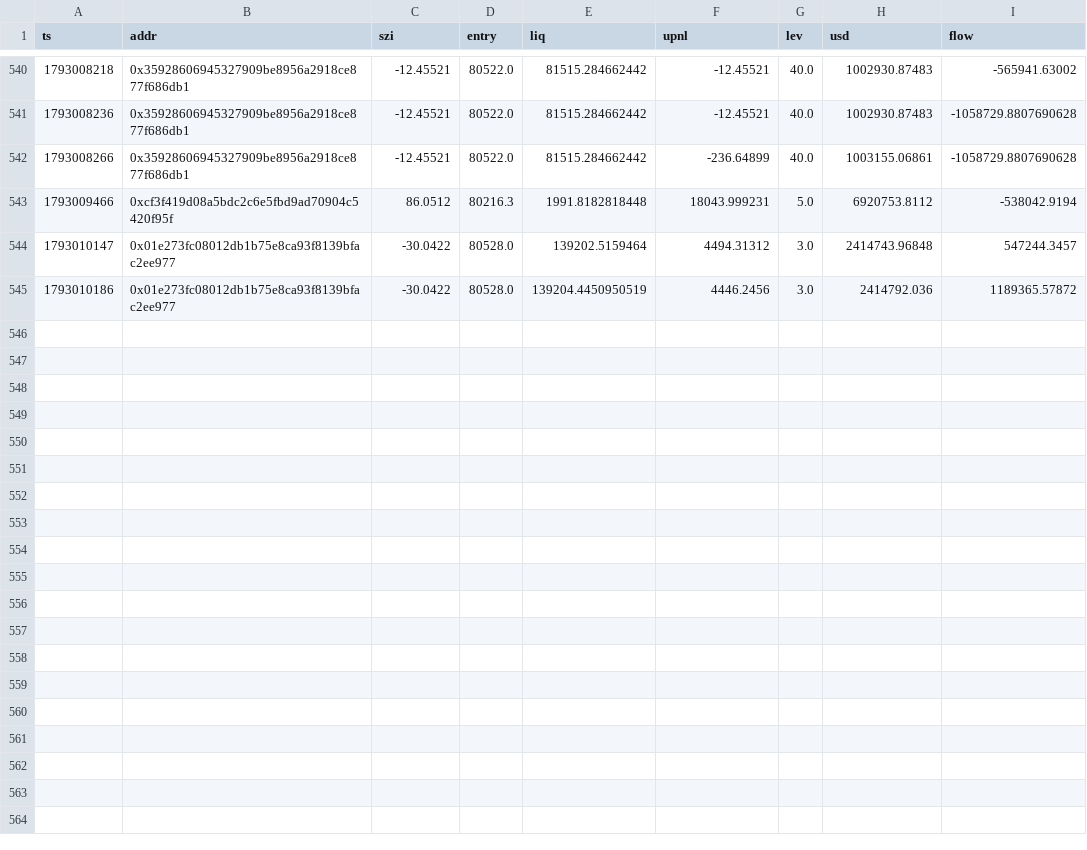
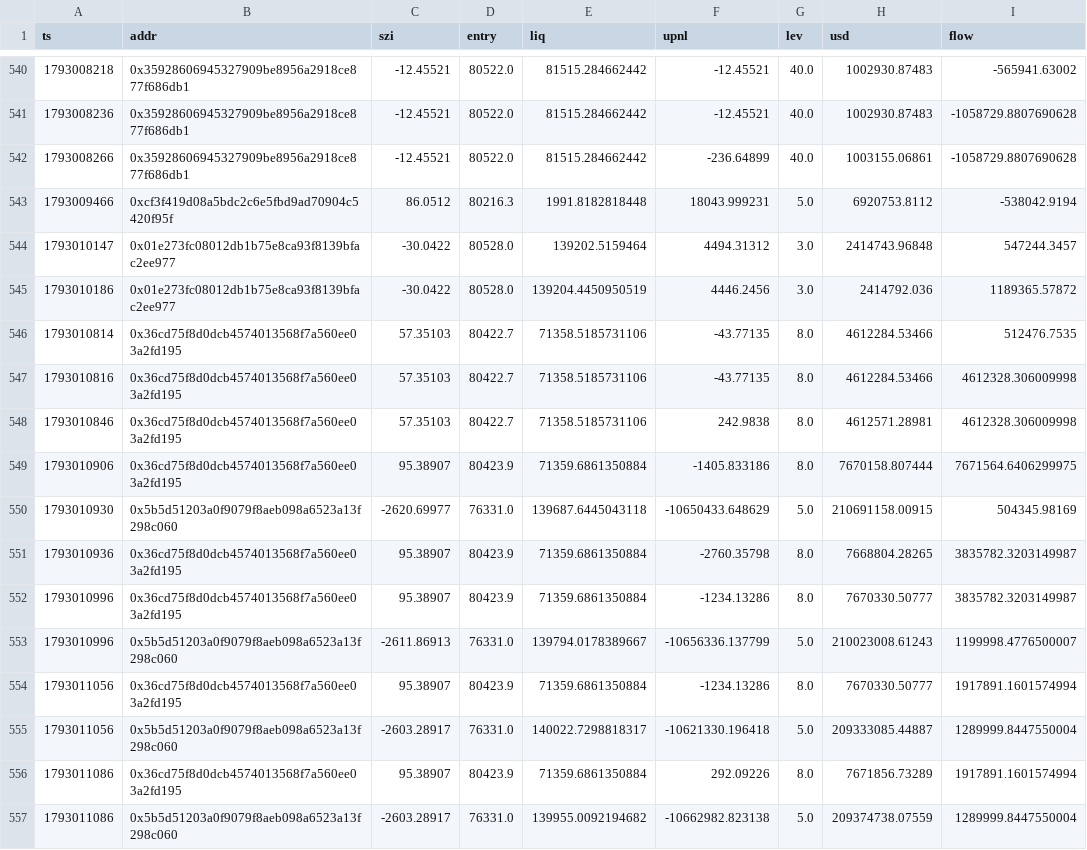
Before and after one commit to Maddysingh06/market-data, a CSV file: data/w_20261026.csv, drawn as a sheet; only a part is shown, gaps mark what is left out; the diff names each change by its address in the sheet, - before the commit and + after, or states it on an @@ line.

Commit message:
data 2026-10-26 10:39:50 (+1089 rows)

```diff
--- a/data/w_20261026.csv
+++ b/data/w_20261026.csv
+row 546: 1793010814 | 0x36cd75f8d0dcb4574013568f7a560ee03a2fd195 | 57.35103 | 80422.7 | 71358.5185731106 | -43.77135 | 8.0 | 4612284.53466 | 512476.7535
+row 547: 1793010816 | 0x36cd75f8d0dcb4574013568f7a560ee03a2fd195 | 57.35103 | 80422.7 | 71358.5185731106 | -43.77135 | 8.0 | 4612284.53466 | 4612328.306009998
+row 548: 1793010846 | 0x36cd75f8d0dcb4574013568f7a560ee03a2fd195 | 57.35103 | 80422.7 | 71358.5185731106 | 242.9838 | 8.0 | 4612571.28981 | 4612328.306009998
+row 549: 1793010906 | 0x36cd75f8d0dcb4574013568f7a560ee03a2fd195 | 95.38907 | 80423.9 | 71359.6861350884 | -1405.833186 | 8.0 | 7670158.807444 | 7671564.6406299975
+row 550: 1793010930 | 0x5b5d51203a0f9079f8aeb098a6523a13f298c060 | -2620.69977 | 76331.0 | 139687.6445043118 | -10650433.648629 | 5.0 | 210691158.00915 | 504345.98169
+row 551: 1793010936 | 0x36cd75f8d0dcb4574013568f7a560ee03a2fd195 | 95.38907 | 80423.9 | 71359.6861350884 | -2760.35798 | 8.0 | 7668804.28265 | 3835782.3203149987
+row 552: 1793010996 | 0x36cd75f8d0dcb4574013568f7a560ee03a2fd195 | 95.38907 | 80423.9 | 71359.6861350884 | -1234.13286 | 8.0 | 7670330.50777 | 3835782.3203149987
+row 553: 1793010996 | 0x5b5d51203a0f9079f8aeb098a6523a13f298c060 | -2611.86913 | 76331.0 | 139794.0178389667 | -10656336.137799 | 5.0 | 210023008.61243 | 1199998.4776500007
+row 554: 1793011056 | 0x36cd75f8d0dcb4574013568f7a560ee03a2fd195 | 95.38907 | 80423.9 | 71359.6861350884 | -1234.13286 | 8.0 | 7670330.50777 | 1917891.1601574994
+row 555: 1793011056 | 0x5b5d51203a0f9079f8aeb098a6523a13f298c060 | -2603.28917 | 76331.0 | 140022.7298818317 | -10621330.196418 | 5.0 | 209333085.44887 | 1289999.8447550004
+row 556: 1793011086 | 0x36cd75f8d0dcb4574013568f7a560ee03a2fd195 | 95.38907 | 80423.9 | 71359.6861350884 | 292.09226 | 8.0 | 7671856.73289 | 1917891.1601574994
+row 557: 1793011086 | 0x5b5d51203a0f9079f8aeb098a6523a13f298c060 | -2603.28917 | 76331.0 | 139955.0092194682 | -10662982.823138 | 5.0 | 209374738.07559 | 1289999.8447550004
```
Also changed, not shown: data/e_20261026.csv, 3 other files.
